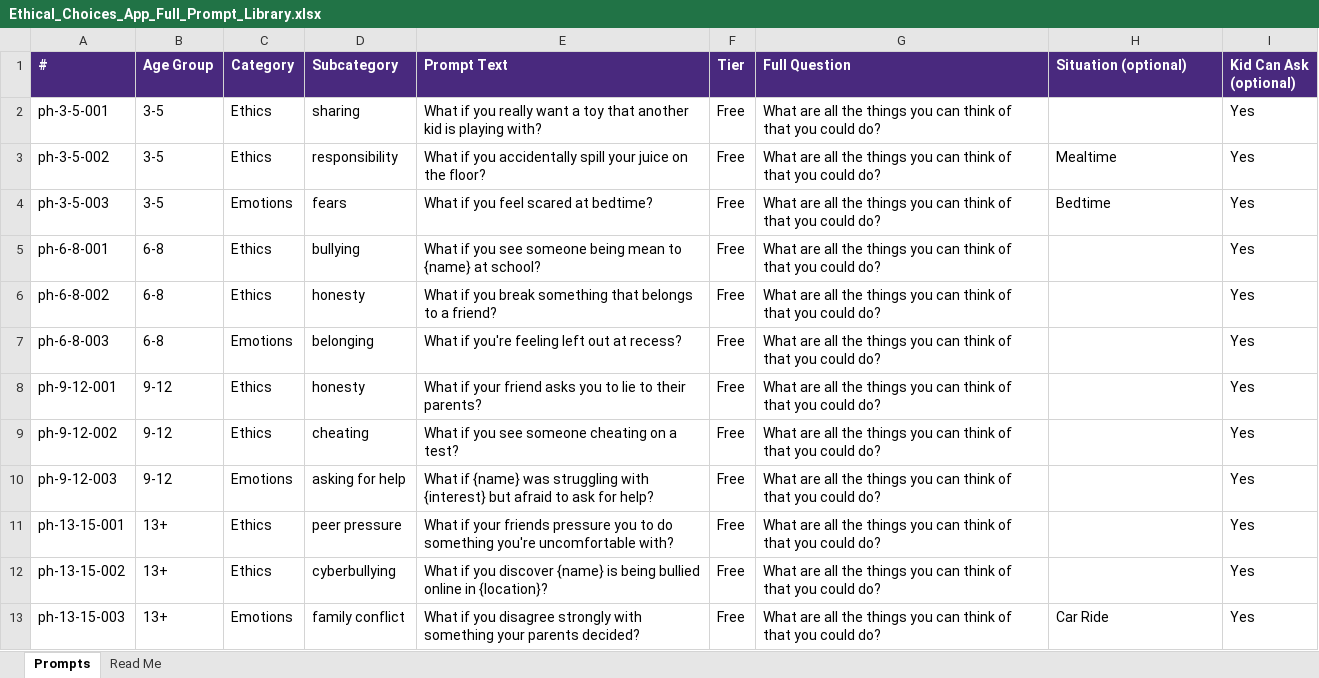
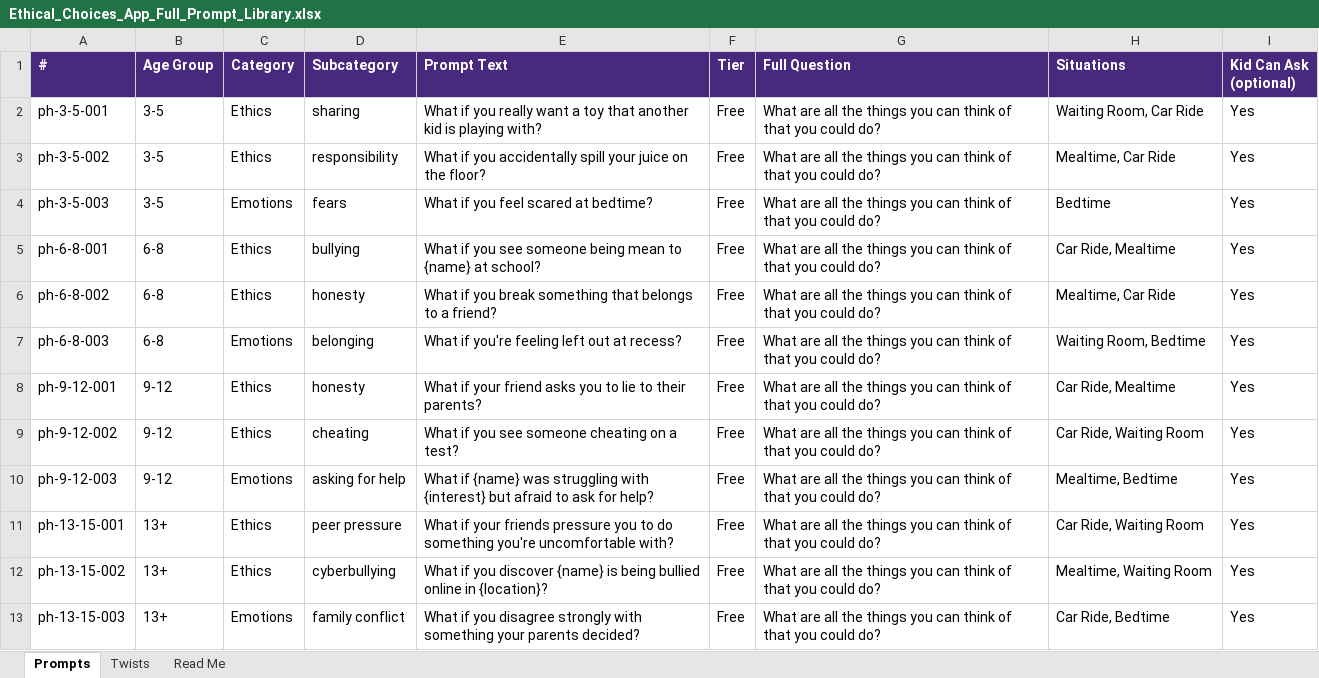
Before and after one commit to castrovibes/what-if, an Excel workbook: Ethical_Choices_App_Full_Prompt_Library.xlsx, sheet Prompts, drawn as a sheet; values as stored, in another font and other column widths than the file's, no borders; the diff names each change by its address in the sheet, - before the commit and + after, or states it on an @@ line.

```diff
--- a/Ethical_Choices_App_Full_Prompt_Library.xlsx (sheet Prompts)
+++ b/Ethical_Choices_App_Full_Prompt_Library.xlsx (sheet Prompts)
+sheet tab: Twists
-H1: Situation (optional)
+H1: Situations
-H2 (Situations): (empty)
+H2 (Situations): Waiting Room, Car Ride
-H3 (Situations): Mealtime
+H3 (Situations): Mealtime, Car Ride
-H5 (Situations): (empty)
+H5 (Situations): Car Ride, Mealtime
-H6 (Situations): (empty)
+H6 (Situations): Mealtime, Car Ride
-H7 (Situations): (empty)
+H7 (Situations): Waiting Room, Bedtime
-H8 (Situations): (empty)
+H8 (Situations): Car Ride, Mealtime
-H9 (Situations): (empty)
+H9 (Situations): Car Ride, Waiting Room
-H10 (Situations): (empty)
+H10 (Situations): Mealtime, Bedtime
-H11 (Situations): (empty)
+H11 (Situations): Car Ride, Waiting Room
-H12 (Situations): (empty)
+H12 (Situations): Mealtime, Waiting Room
-H13 (Situations): Car Ride
+H13 (Situations): Car Ride, Bedtime
```
Also changed, not shown: sheet Read Me, 19 other files.
